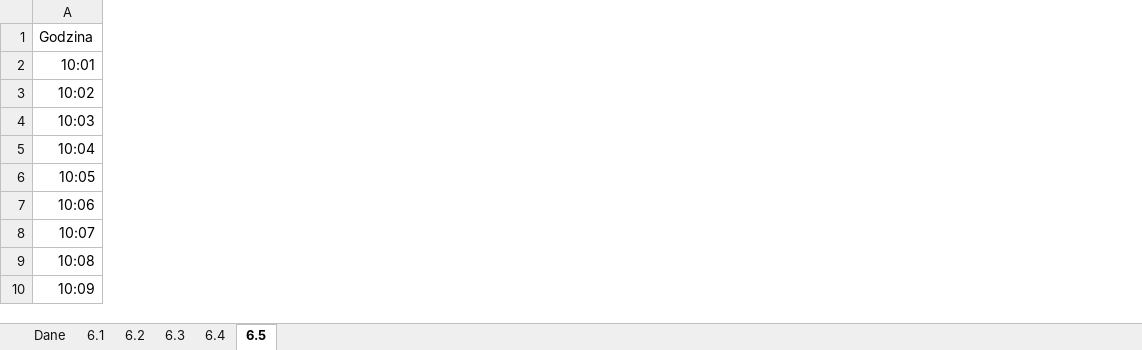
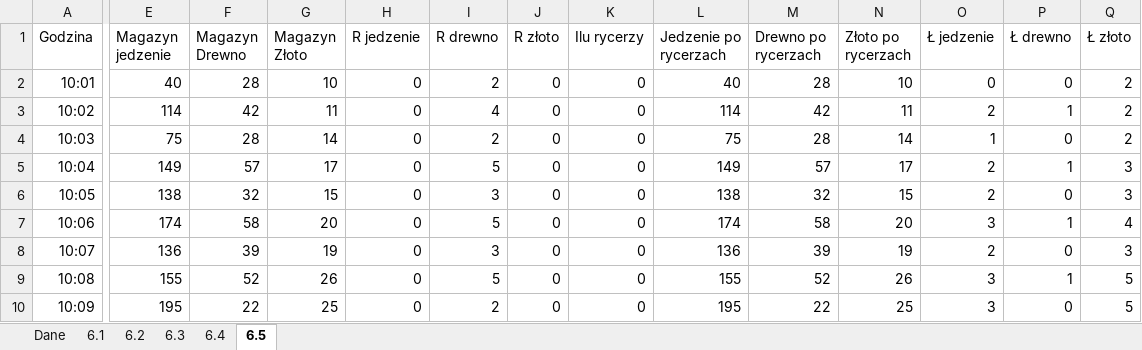
Before and after one commit to KssK111/Matura, an Excel workbook: 2025-11/Warownia.xlsx, sheet 6.5, drawn as a sheet; only a part is shown, gaps mark what is left out; values as stored, in another font and other column widths than the file's, no borders; the diff covers the shown part only; the diff names each change by its address in the sheet, - before the commit and + after, or states it on an @@ line.

```diff
--- a/2025-11/Warownia.xlsx (sheet 6.5)
+++ b/2025-11/Warownia.xlsx (sheet 6.5)
+column E (Magazyn jedzenie), rows 2-10: 40 | 114 | 75 | 149 | 138 | 174 | 136 | 155 | 195
+column F (Magazyn Drewno), rows 2-10: 28 | 42 | 28 | 57 | 32 | 58 | 39 | 52 | 22
+column G (Magazyn Złoto), rows 2-10: 10 | 11 | 14 | 17 | 15 | 20 | 19 | 26 | 25
+column H (R jedzenie), rows 2-10: all 0
+column I (R drewno), rows 2-10: 2 | 4 | 2 | 5 | 3 | 5 | 3 | 5 | 2
+column J (R złoto), rows 2-10: all 0
+column K (Ilu rycerzy), rows 2-10: all 0
+column L (Jedzenie po rycerzach), rows 2-10: 40 | 114 | 75 | 149 | 138 | 174 | 136 | 155 | 195
+column M (Drewno po rycerzach), rows 2-10: 28 | 42 | 28 | 57 | 32 | 58 | 39 | 52 | 22
+column N (Złoto po rycerzach), rows 2-10: 10 | 11 | 14 | 17 | 15 | 20 | 19 | 26 | 25
+column O (Ł jedzenie), rows 2-10: 0 | 2 | 1 | 2 | 2 | 3 | 2 | 3 | 3
+column P (Ł drewno), rows 2-10: 0 | 1 | 0 | 1 | 0 | 1 | 0 | 1 | 0
+column Q (Ł złoto), rows 2-10: 2 | 2 | 2 | 3 | 3 | 4 | 3 | 5 | 5
```
Also changed, not shown: 3 added columns elsewhere in this sheet, 3 other files.
